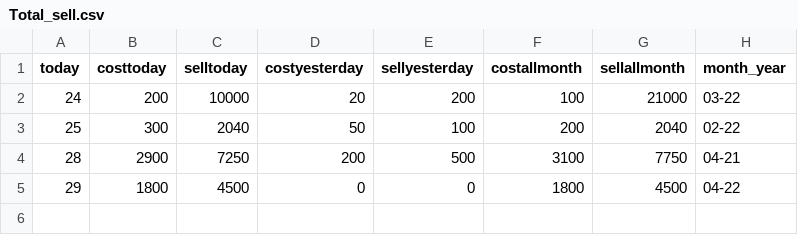
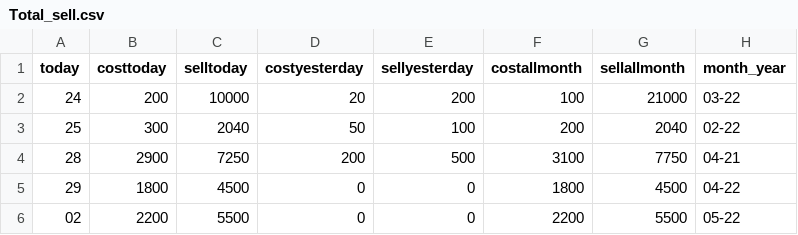
Before and after one commit to mooton100kg/store-selling-program, a CSV file: Total_sell.csv, drawn as a sheet; the diff names each change by its address in the sheet, - before the commit and + after, or states it on an @@ line.

```diff
--- a/Total_sell.csv
+++ b/Total_sell.csv
+row 6: 02 | 2200 | 5500 | 0 | 0 | 2200 | 5500 | 05-22
```
Also changed, not shown: Code number/Part number.csv, 22 other files.
